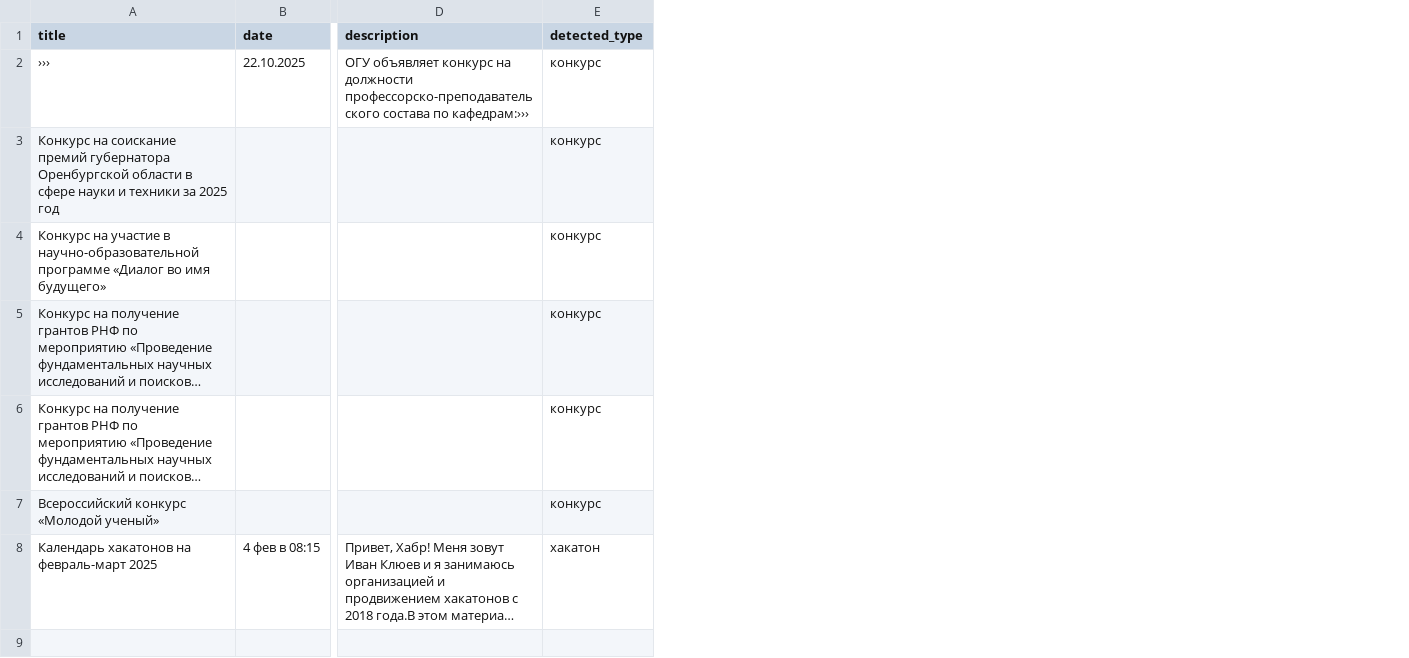
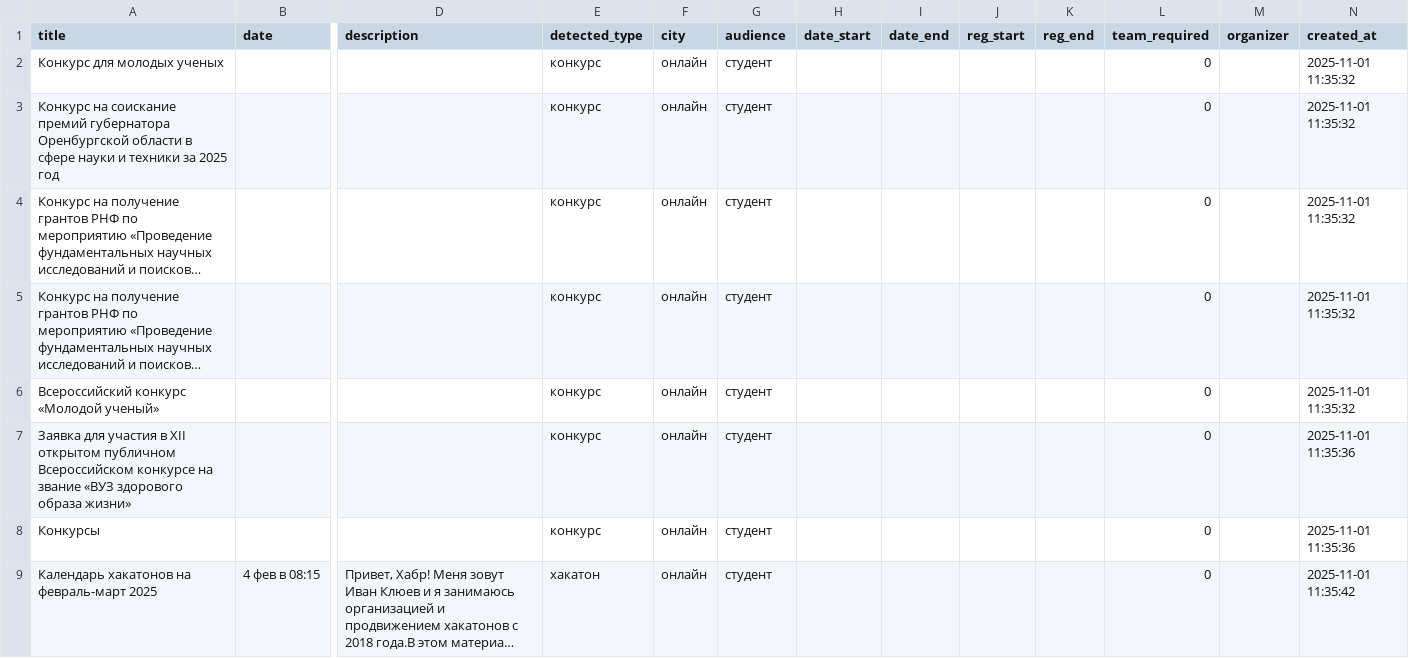
Before and after one commit to countgrey/HackatonsParser, a CSV file: osu_events.csv, drawn as a sheet; only a part is shown, gaps mark what is left out; long unchanged cells end in …; removed rows and columns are numbered as before the commit, all else as after; rows hold the shown columns only; the diff names each change by its address in the sheet, - before the commit and + after, or states it on an @@ line.

```diff
--- a/osu_events.csv
+++ b/osu_events.csv
+column F (city), rows 3-6: all онлайн; row 9: онлайн
+column G (audience), rows 3-6: all студент; row 9: студент
+column H (date_start), empty
+column I (date_end), empty
+column J (reg_start), empty
+column K (reg_end), empty
+column L (team_required), rows 3-6: all 0; row 9: 0
+column M (organizer), empty
+column N (created_at), rows 3-6: all 2025-11-01 11:35:32; row 9: 2025-11-01 11:35:42
-row 2: ››› | 22.10.2025 | ОГУ объявляет конкурс на должности профессорско-преподавательского состава по кафедрам:››› | конкурс
+row 2: Конкурс для молодых ученых |  |  | конкурс | онлайн | студент |  |  |  |  | 0 |  | 2025-11-01 11:35:32
-row 4: Конкурс на участие в научно-образовательной программе «Диалог во имя будущего» |  |  | конкурс
+row 7: Заявка для участия в XII открытом публичном Всероссийском конкурсе на звание «ВУЗ здорового образа жизни» |  |  | конкурс | онлайн | студент |  |  |  |  | 0 |  | 2025-11-01 11:35:36
+row 8: Конкурсы |  |  | конкурс | онлайн | студент |  |  |  |  | 0 |  | 2025-11-01 11:35:36
```
Also changed, not shown: 4 other files.
